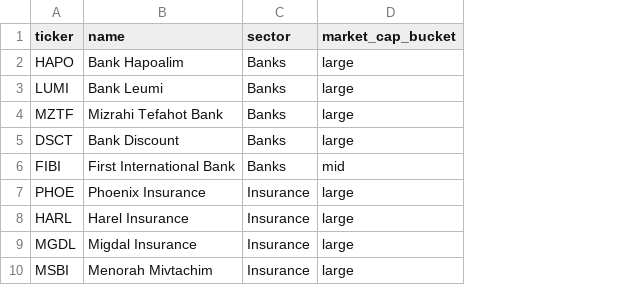
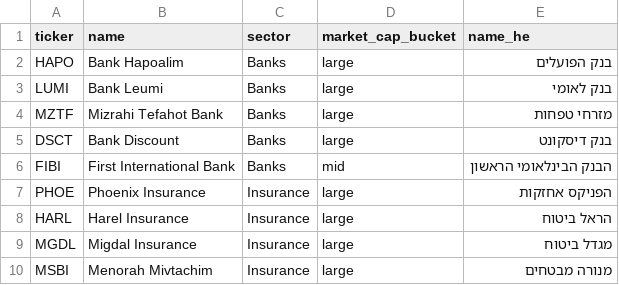
Before and after one commit to idohermon20-oss/BrokaiNewGen, a CSV file: borkai/data/tase_stocks.csv, drawn as a sheet; only a part is shown; the diff names each change by its address in the sheet, - before the commit and + after, or states it on an @@ line.

```diff
--- a/borkai/data/tase_stocks.csv
+++ b/borkai/data/tase_stocks.csv
+column E (name_he), rows 2-10: בנק הפועלים | בנק לאומי | מזרחי טפחות | בנק דיסקונט | הבנק הבינלאומי הראשון | הפניקס אחזקות | הראל ביטוח | מגדל ביטוח | מנורה מבטחים
```
Also changed, not shown: 3 other files.
